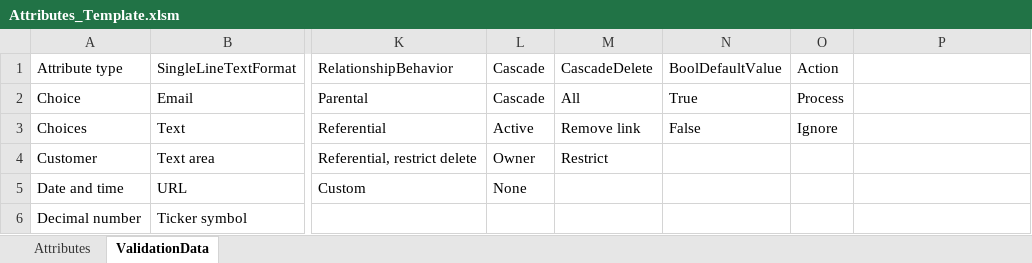
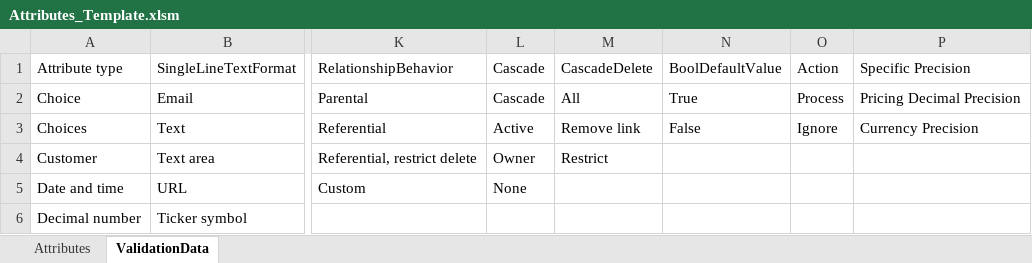
Before and after one commit to MscrmTools/Javista.AttributesFactory, an Excel workbook: Javista.AttributesFactory/Template/Attributes_Template.xlsm, sheet ValidationData, drawn as a sheet; only a part is shown, gaps mark what is left out; values as stored, in another font and other column widths than the file's, no borders; conditional formats not drawn; the diff names each change by its address in the sheet, - before the commit and + after, or states it on an @@ line.

```diff
--- a/Javista.AttributesFactory/Template/Attributes_Template.xlsm (sheet ValidationData)
+++ b/Javista.AttributesFactory/Template/Attributes_Template.xlsm (sheet ValidationData)
-P1: (empty)
+P1: Specific Precision
-P2: (empty)
+P2: Pricing Decimal Precision
-P3: (empty)
+P3: Currency Precision
```
Also changed, not shown: sheet Attributes, 4 other files.
